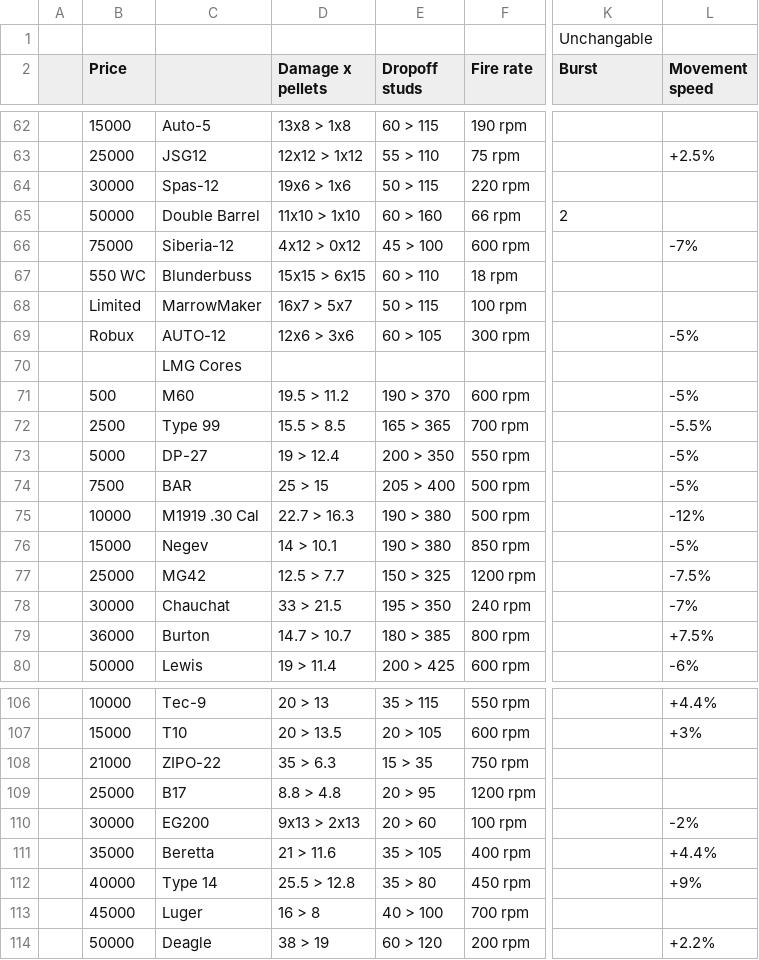
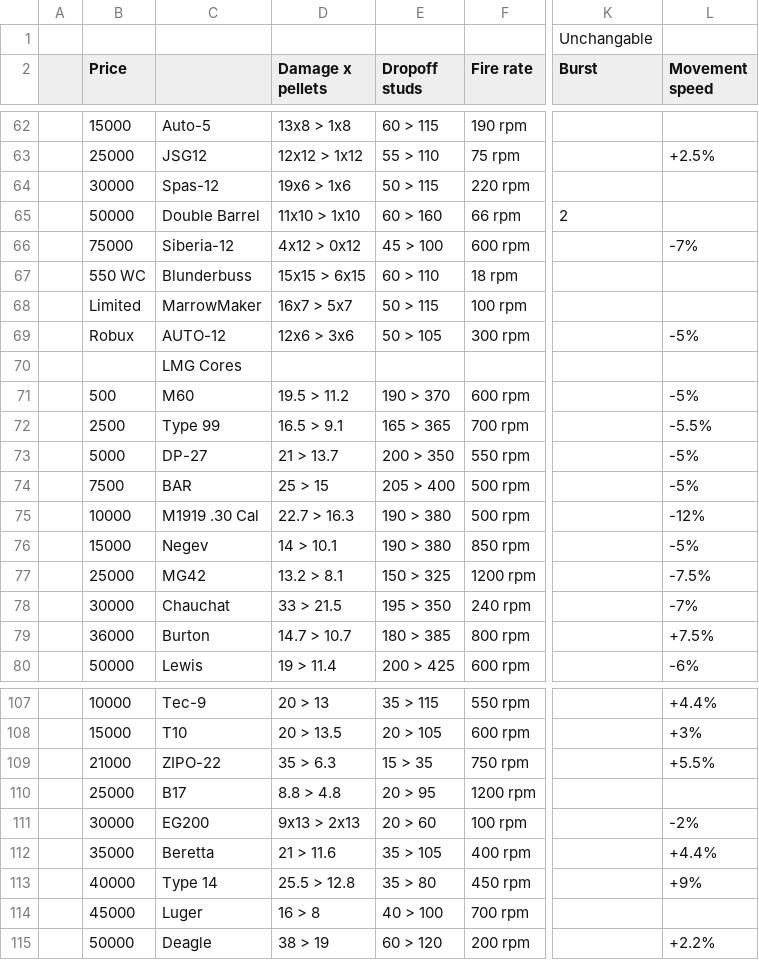
Before and after one commit to theme222/WeirdGunGameCalc, a CSV file: SheetData/cores.csv, drawn as a sheet; only a part is shown, gaps mark what is left out; addresses are those after the commit; the diff covers the shown part only; the diff names each change by its address in the sheet, - before the commit and + after, or states it on an @@ line.

```diff
--- a/SheetData/cores.csv
+++ b/SheetData/cores.csv
-E69 (Dropoff studs): 60 > 105
+E69 (Dropoff studs): 50 > 105
-D72 (Damage x pellets): 15.5 > 8.5
+D72 (Damage x pellets): 16.5 > 9.1
-D73 (Damage x pellets): 19 > 12.4
+D73 (Damage x pellets): 21 > 13.7
-D77 (Damage x pellets): 12.5 > 7.7
+D77 (Damage x pellets): 13.2 > 8.1
-L109 (Movement speed): (empty)
+L109 (Movement speed): +5.5%
```
Also changed, not shown: 1 added row and 13 edited cells elsewhere in this file, SheetData/parts.csv, 5 other files.
